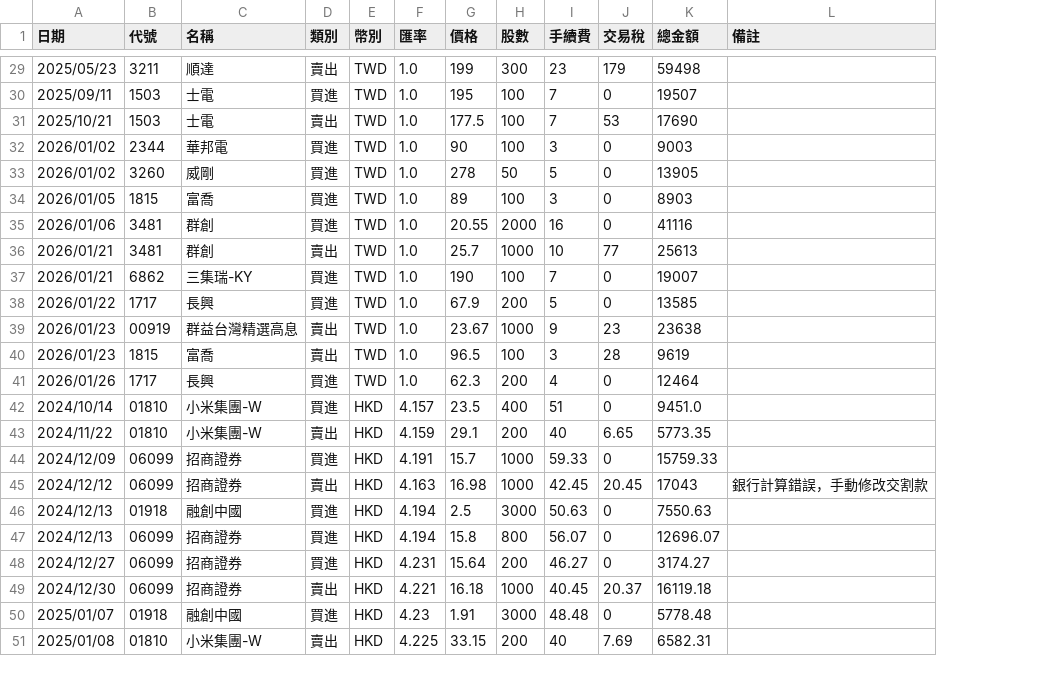
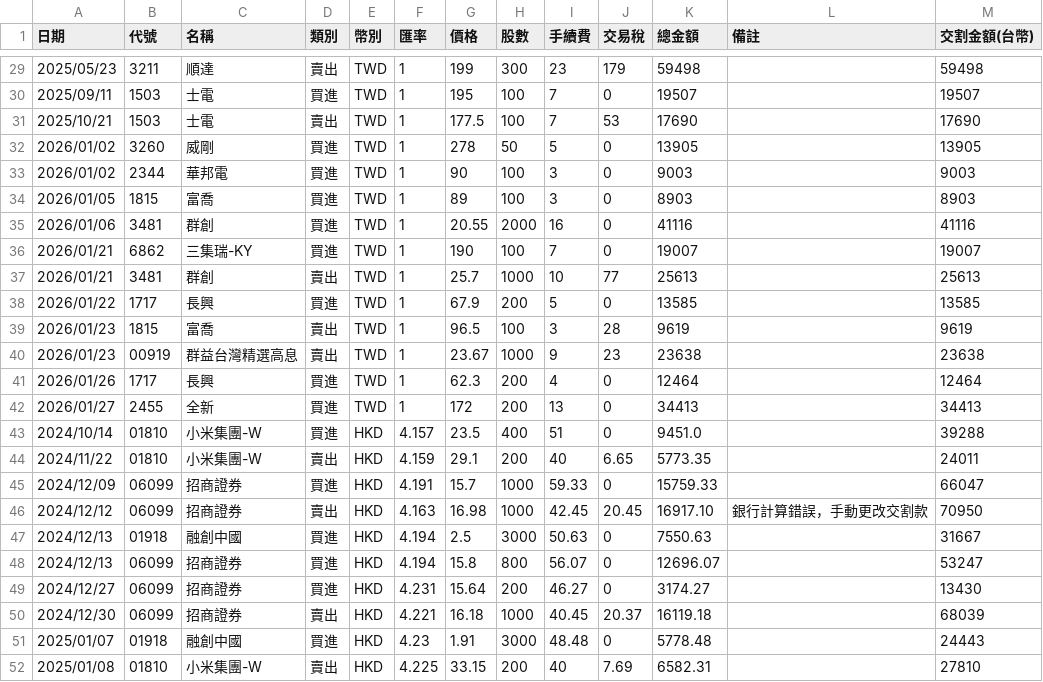
Before and after one commit to jksakf/person_dashboard, a CSV file: output/history_data/Transactions/transactions.csv, drawn as a sheet; only a part is shown, gaps mark what is left out; removed rows and columns are numbered as before the commit, all else as after; the diff covers the shown part only; the diff names each change by its address in the sheet, - before the commit and + after, or states it on an @@ line.

```diff
--- a/output/history_data/Transactions/transactions.csv
+++ b/output/history_data/Transactions/transactions.csv
+column M (交割金額(台幣)), rows 29-32: 59498 | 19507 | 17690 | 13905; rows 34-36: 8903 | 41116 | 19007; rows 38-39: 13585 | 9619; row 41: 12464; rows 43-52: 39288 | 24011 | 66047 | 70950 | 31667 | 53247 | 13430 | 68039 | 24443 | 27810
-F29:F31 (匯率): 1.0
+F29:F31 (匯率): 1
-row 32: 2026/01/02 | 2344 | 華邦電 | 買進 | TWD | 1.0 | 90 | 100 | 3 | 0 | 9003
-F32 (匯率): 1.0
+F32 (匯率): 1
+row 33: 2026/01/02 | 2344 | 華邦電 | 買進 | TWD | 1 | 90 | 100 | 3 | 0 | 9003 |  | 9003
-F34:F35 (匯率): 1.0
+F34:F35 (匯率): 1
-row 36: 2026/01/21 | 3481 | 群創 | 賣出 | TWD | 1.0 | 25.7 | 1000 | 10 | 77 | 25613
-F36 (匯率): 1.0
+F36 (匯率): 1
+row 37: 2026/01/21 | 3481 | 群創 | 賣出 | TWD | 1 | 25.7 | 1000 | 10 | 77 | 25613 |  | 25613
-F38 (匯率): 1.0
+F38 (匯率): 1
-row 39: 2026/01/23 | 00919 | 群益台灣精選高息 | 賣出 | TWD | 1.0 | 23.67 | 1000 | 9 | 23 | 23638
-F39 (匯率): 1.0
+F39 (匯率): 1
+row 40: 2026/01/23 | 00919 | 群益台灣精選高息 | 賣出 | TWD | 1 | 23.67 | 1000 | 9 | 23 | 23638 |  | 23638
-F41 (匯率): 1.0
+F41 (匯率): 1
+row 42: 2026/01/27 | 2455 | 全新 | 買進 | TWD | 1 | 172 | 200 | 13 | 0 | 34413 |  | 34413
-K46 (總金額): 17043
+K46 (總金額): 16917.10
-L46 (備註): 銀行計算錯誤，手動修改交割款
+L46 (備註): 銀行計算錯誤，手動更改交割款
```
Also changed, not shown: 2 added rows, 2 removed rows and 39 edited cells elsewhere in this file, output/history_data/Stock_holdings/20260131_stock_holdings.csv, 7 other files.
